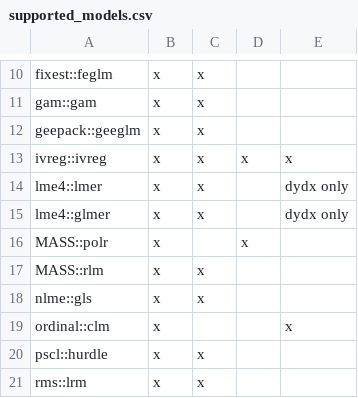
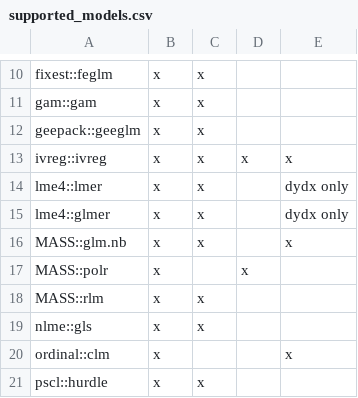
Before and after one commit to vincentarelbundock/marginaleffects, a CSV file: data-raw/supported_models.csv, drawn as a sheet; only a part is shown, gaps mark what is left out; the shorter side is filled out with more unchanged rows; the diff names each change by its address in the sheet, - before the commit and + after, or states it on an @@ line.

Commit message:
support: MASS::glm.nb

```diff
--- a/data-raw/supported_models.csv
+++ b/data-raw/supported_models.csv
+row 16: MASS::glm.nb | x | x |  | x
```
Also changed, not shown: 5 other files.
